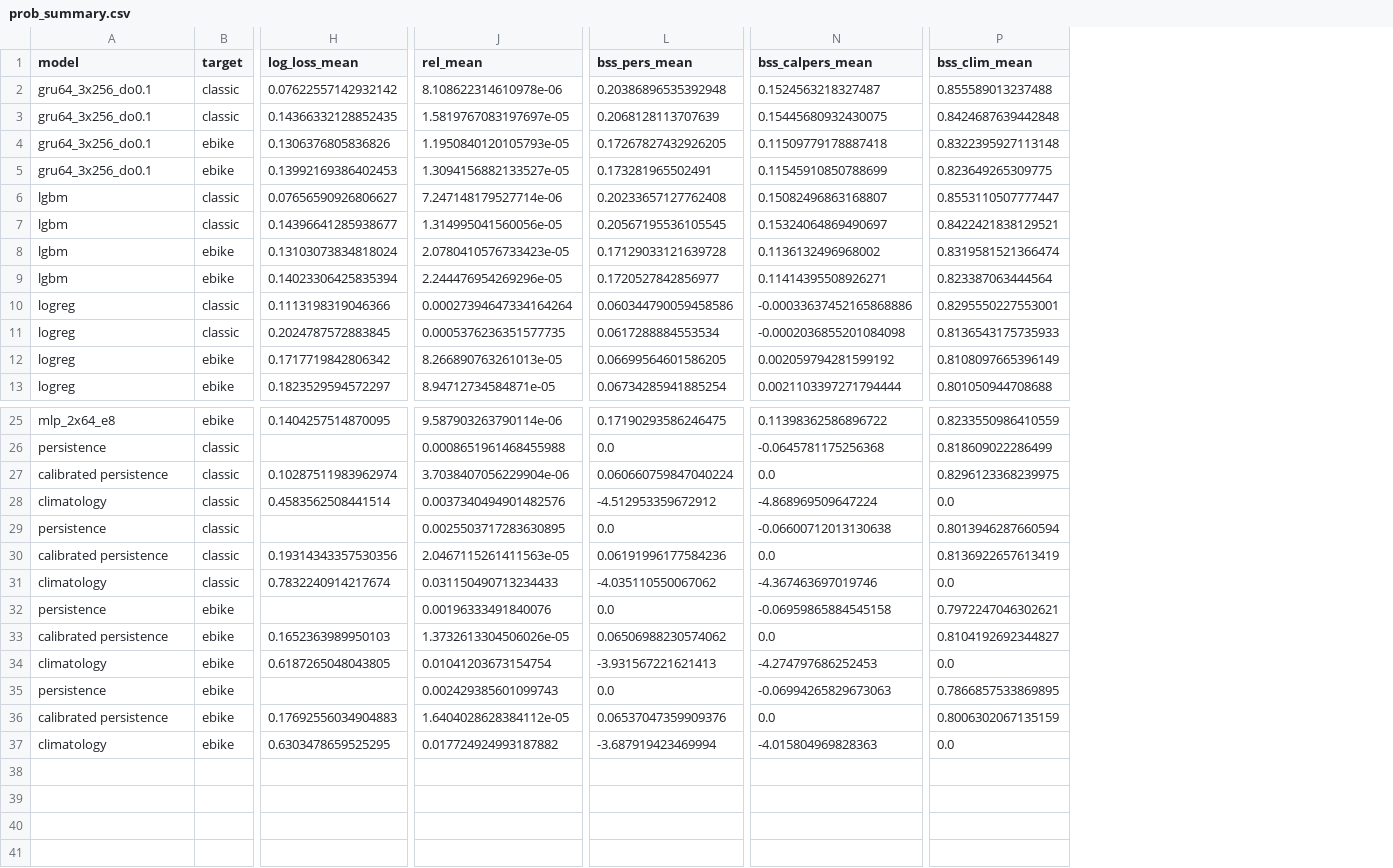
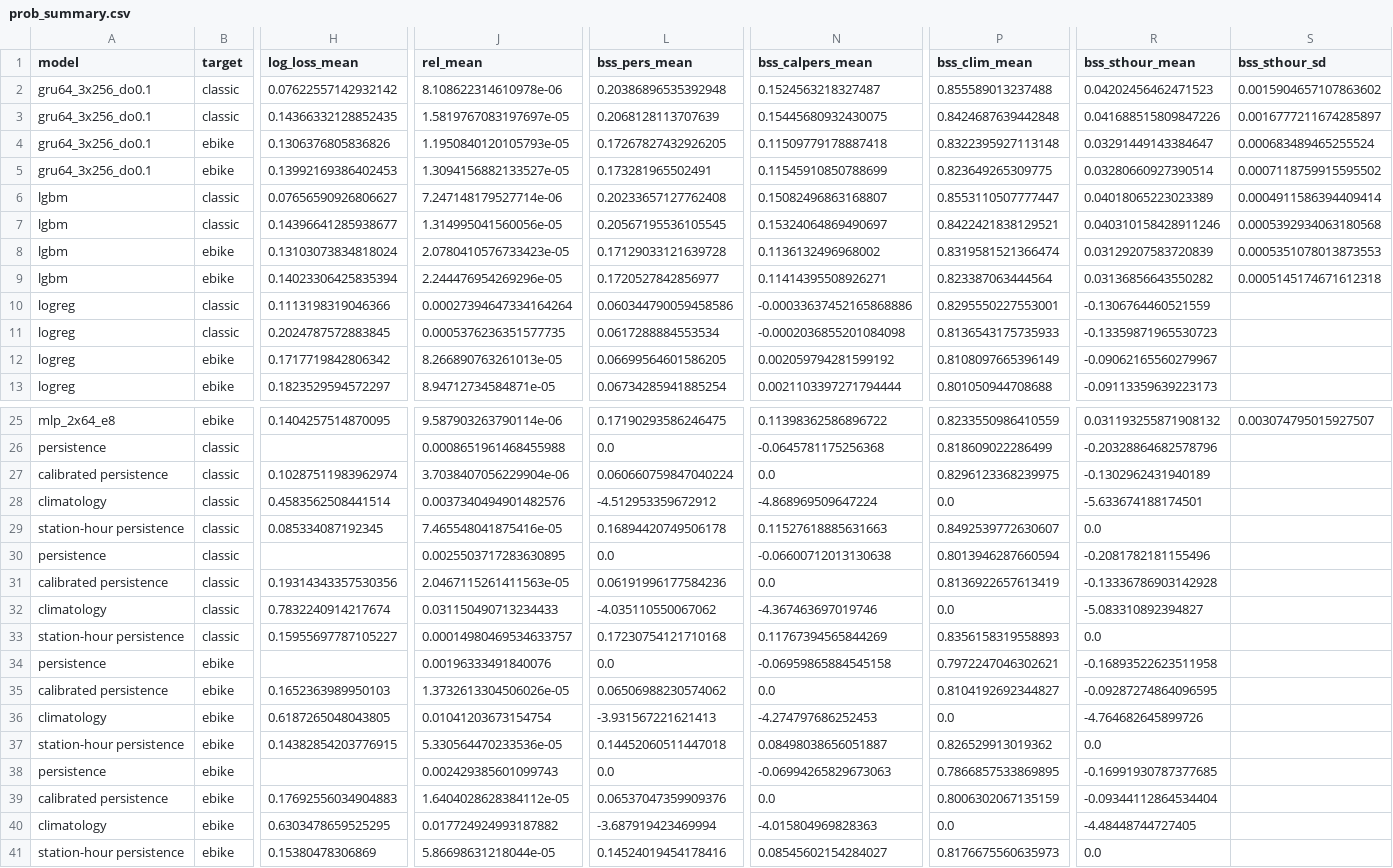
Before and after one commit to zweaung1014/mie1517_ebike_prediction, a CSV file: model_search_owen_2026-11-12/reports/tables/prob_summary.csv, drawn as a sheet; only a part is shown, gaps mark what is left out; rows hold the shown columns only; the diff names each change by its address in the sheet, - before the commit and + after, or states it on an @@ line.

```diff
--- a/model_search_owen_2026-11-12/reports/tables/prob_summary.csv
+++ b/model_search_owen_2026-11-12/reports/tables/prob_summary.csv
+column R (bss_sthour_mean), rows 2-13: 0.04202456462471523 | 0.041688515809847226 | 0.03291449143384647 | 0.03280660927390514 | 0.04018065223023389 | 0.040310158428911246 | 0.03129207583720839 | 0.03136856643550282 | -0.1306764460521559 | -0.13359871965530723 | -0.09062165560279967 | -0.09113359639223173; rows 25-28: 0.031193255871908132 | -0.20328864682578796 | -0.1302962431940189 | -5.633674188174501; rows 30-32: -0.2081782181155496 | -0.13336786903142928 | -5.083310892394827; rows 34-36: -0.16893522623511958 | -0.09287274864096595 | -4.764682645899726; rows 38-40: -0.16991930787377685 | -0.09344112864534404 | -4.48448744727405
+column S (bss_sthour_sd), rows 2-9: 0.0015904657107863602 | 0.0016777211674285897 | 0.000683489465255524 | 0.0007118759915595502 | 0.0004911586394409414 | 0.0005392934063180568 | 0.0005351078013873553 | 0.0005145174671612318; row 25: 0.003074795015927507
+row 29: station-hour persistence | classic | 0.085334087192345 | 7.465548041875416e-05 | 0.16894420749506178 | 0.11527618885631663 | 0.8492539772630607 | 0.0
+row 33: station-hour persistence | classic | 0.15955697787105227 | 0.00014980469534633757 | 0.17230754121710168 | 0.11767394565844269 | 0.8356158319558893 | 0.0
+row 37: station-hour persistence | ebike | 0.14382854203776915 | 5.330564470233536e-05 | 0.14452060511447018 | 0.08498038656051887 | 0.826529913019362 | 0.0
+row 41: station-hour persistence | ebike | 0.15380478306869 | 5.86698631218044e-05 | 0.14524019454178416 | 0.08545602154284027 | 0.8176675560635973 | 0.0
```
Also changed, not shown: model_search_owen_2026-11-12/reports/tables/prob_by_count.csv, model_search_owen_2026-11-12/reports/tables/prob_last_bike.csv, 23 other files.
